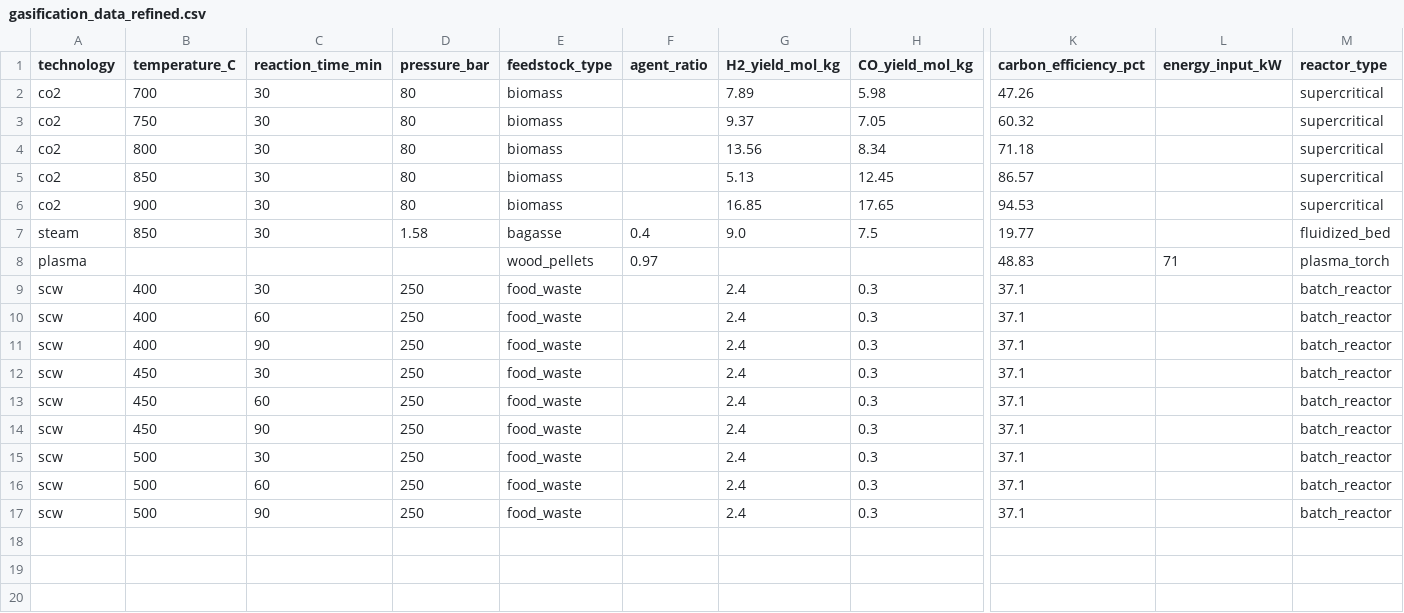
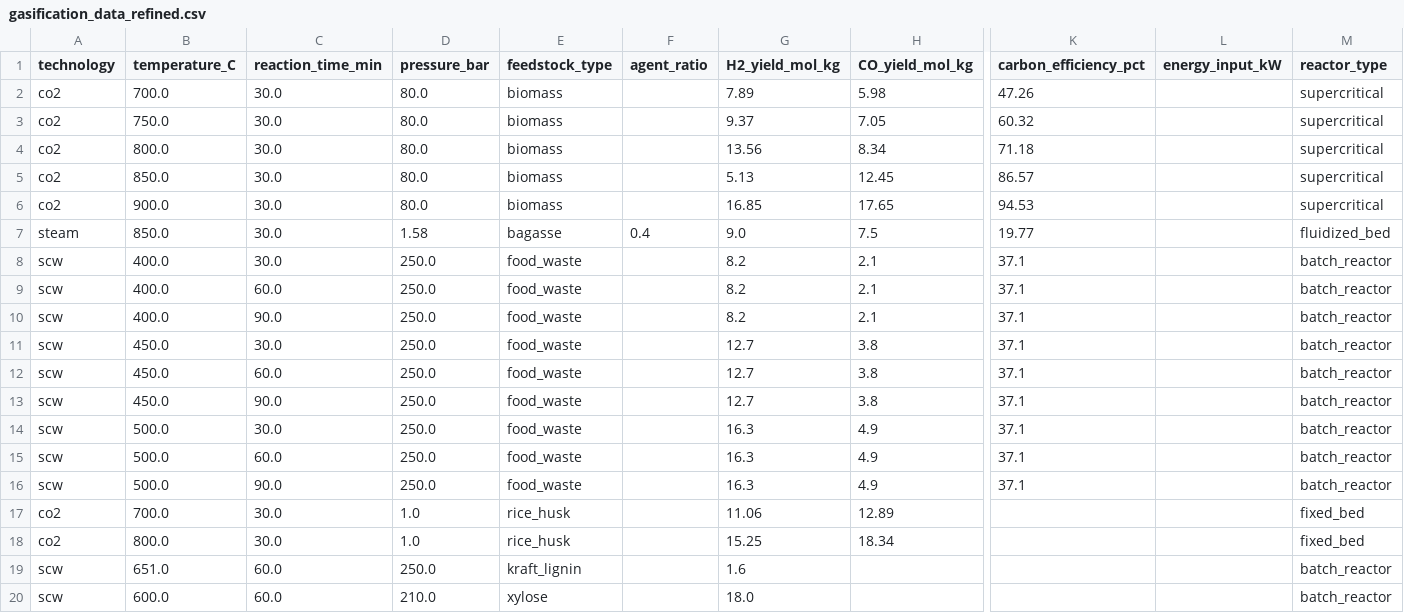
Before and after one commit to radleyle/biomass-gasification-for-hydrogen-production, a CSV file: data/gasification_data_refined.csv, drawn as a sheet; only a part is shown, gaps mark what is left out; removed rows and columns are numbered as before the commit, all else as after; rows hold the shown columns only; the diff covers the shown part only; the diff names each change by its address in the sheet, - before the commit and + after, or states it on an @@ line.

Commit message:
Data preparation for model training

```diff
--- a/data/gasification_data_refined.csv
+++ b/data/gasification_data_refined.csv
-B2 (temperature_C): 700
+B2 (temperature_C): 700.0
-C2:C7 (reaction_time_min): 30
+C2:C7 (reaction_time_min): 30.0
-D2:D6 (pressure_bar): 80
+D2:D6 (pressure_bar): 80.0
-B3 (temperature_C): 750
+B3 (temperature_C): 750.0
-B4 (temperature_C): 800
+B4 (temperature_C): 800.0
-B5 (temperature_C): 850
+B5 (temperature_C): 850.0
-B6 (temperature_C): 900
+B6 (temperature_C): 900.0
-B7 (temperature_C): 850
+B7 (temperature_C): 850.0
-row 8: plasma |  |  |  | wood_pellets | 0.97 |  |  | 48.83 | 71 | plasma_torch
-B8:B10 (temperature_C): 400
+B8:B10 (temperature_C): 400.0
-C8 (reaction_time_min): 30
+C8 (reaction_time_min): 30.0
-D8:D16 (pressure_bar): 250
+D8:D16 (pressure_bar): 250.0
-G8:G10 (H2_yield_mol_kg): 2.4
+G8:G10 (H2_yield_mol_kg): 8.2
-H8:H10 (CO_yield_mol_kg): 0.3
+H8:H10 (CO_yield_mol_kg): 2.1
-C9 (reaction_time_min): 60
+C9 (reaction_time_min): 60.0
-C10 (reaction_time_min): 90
+C10 (reaction_time_min): 90.0
-B11:B13 (temperature_C): 450
+B11:B13 (temperature_C): 450.0
-C11 (reaction_time_min): 30
+C11 (reaction_time_min): 30.0
-G11:G13 (H2_yield_mol_kg): 2.4
+G11:G13 (H2_yield_mol_kg): 12.7
-H11:H13 (CO_yield_mol_kg): 0.3
+H11:H13 (CO_yield_mol_kg): 3.8
-C12 (reaction_time_min): 60
+C12 (reaction_time_min): 60.0
-C13 (reaction_time_min): 90
+C13 (reaction_time_min): 90.0
-B14:B16 (temperature_C): 500
+B14:B16 (temperature_C): 500.0
-C14 (reaction_time_min): 30
+C14 (reaction_time_min): 30.0
-G14:G16 (H2_yield_mol_kg): 2.4
+G14:G16 (H2_yield_mol_kg): 16.3
-H14:H16 (CO_yield_mol_kg): 0.3
+H14:H16 (CO_yield_mol_kg): 4.9
-C15 (reaction_time_min): 60
+C15 (reaction_time_min): 60.0
-C16 (reaction_time_min): 90
+C16 (reaction_time_min): 90.0
+row 17: co2 | 700.0 | 30.0 | 1.0 | rice_husk |  | 11.06 | 12.89 |  |  | fixed_bed
+row 18: co2 | 800.0 | 30.0 | 1.0 | rice_husk |  | 15.25 | 18.34 |  |  | fixed_bed
+row 19: scw | 651.0 | 60.0 | 250.0 | kraft_lignin |  | 1.6 |  |  |  | batch_reactor
+row 20: scw | 600.0 | 60.0 | 210.0 | xylose |  | 18.0 |  |  |  | batch_reactor
```
Also changed, not shown: 5 added rows elsewhere in this file, 13 other files.
